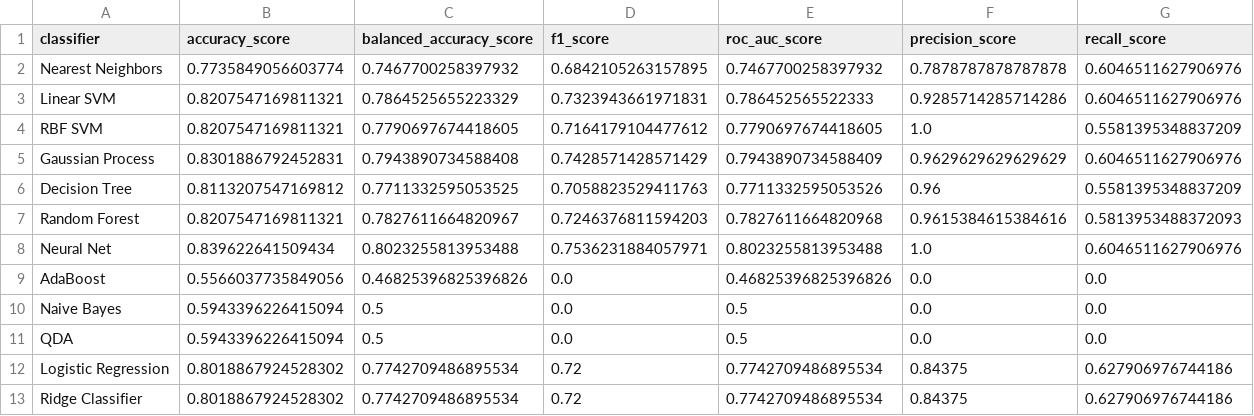
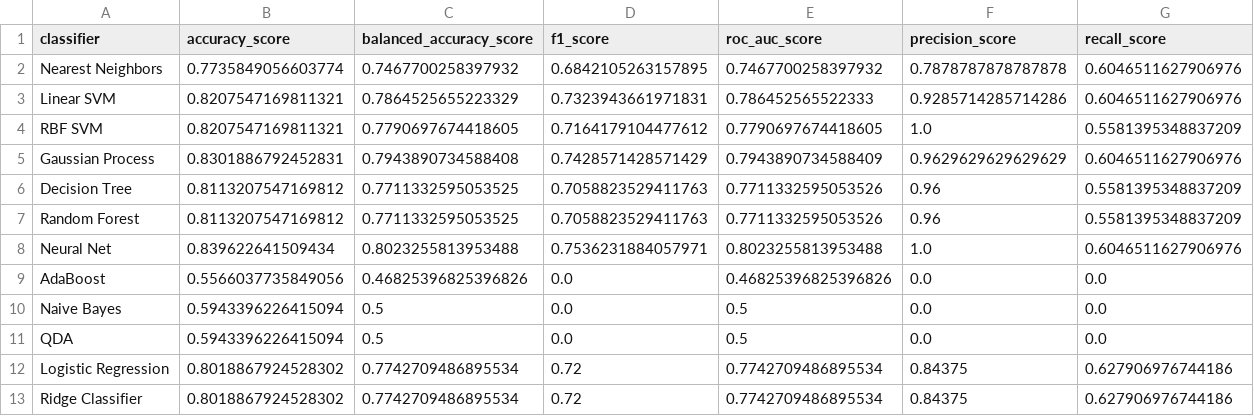
Before and after one commit to debonil/skip-commit-detection, a CSV file: ml_perf_report/ksclarke_solr-iso639-filter.csv, drawn as a sheet.

```diff
--- a/ml_perf_report/ksclarke_solr-iso639-filter.csv
+++ b/ml_perf_report/ksclarke_solr-iso639-filter.csv
@@ -6,3 +6,3 @@ Gaussian Process,0.8301886792452831,0.7943890734588408,0.7428571428571429,0.7943
 Decision Tree,0.8113207547169812,0.7711332595053525,0.7058823529411763,0.7711332595053526,0.96,0.5581395348837209
-Random Forest,0.8207547169811321,0.7827611664820967,0.7246376811594203,0.7827611664820968,0.9615384615384616,0.5813953488372093
+Random Forest,0.8113207547169812,0.7711332595053525,0.7058823529411763,0.7711332595053526,0.96,0.5581395348837209
 Neural Net,0.839622641509434,0.8023255813953488,0.7536231884057971,0.8023255813953488,1.0,0.6046511627906976
```
Also changed, not shown: ml_perf_report/GrammarViz2_grammarviz2_src.csv, ml_perf_report/eBay_parallec.csv, 33 other files.
